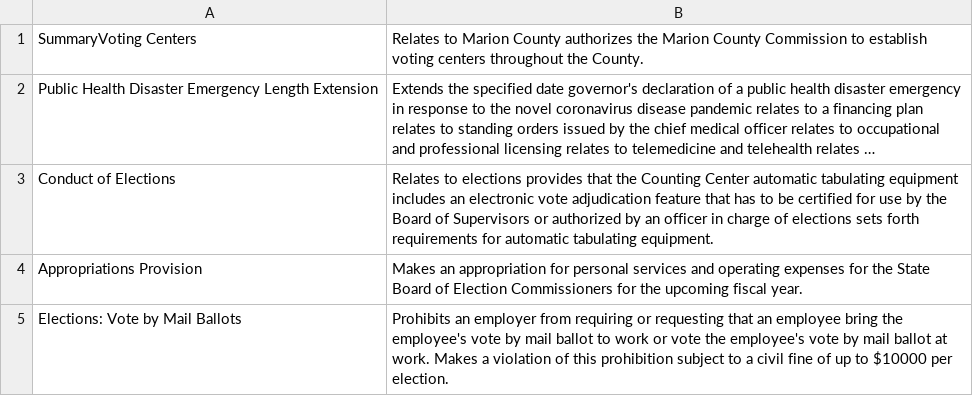
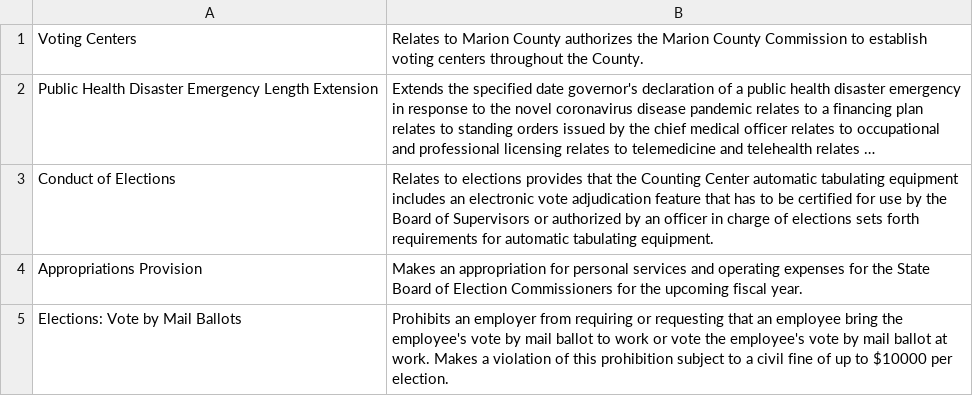
Before and after one commit to ben-smith23/policylab.github.io, a CSV file: bills2020.csv, drawn as a sheet; only a part is shown; long unchanged cells end in …; the diff names each change by its address in the sheet, - before the commit and + after, or states it on an @@ line.

```diff
--- a/bills2020.csv
+++ b/bills2020.csv
-A1: SummaryVoting Centers
+A1: Voting Centers
```
Also changed, not shown: 1 other file.
